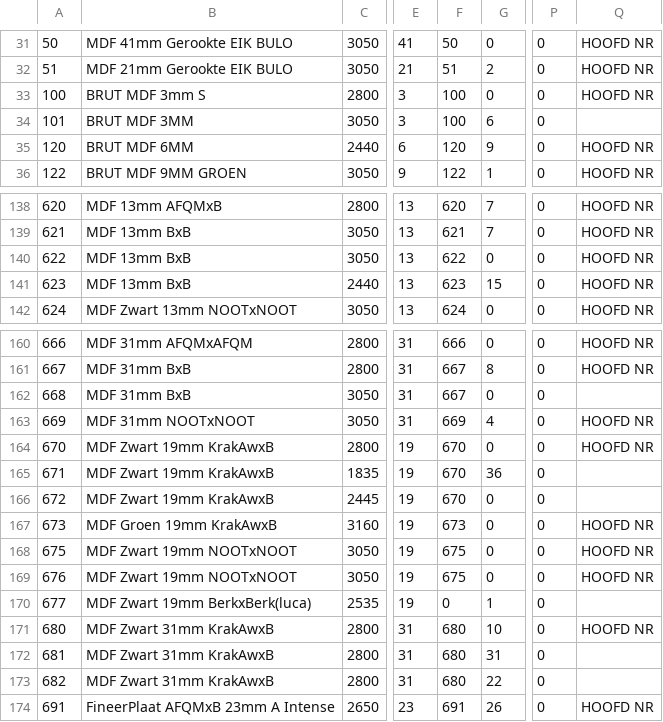
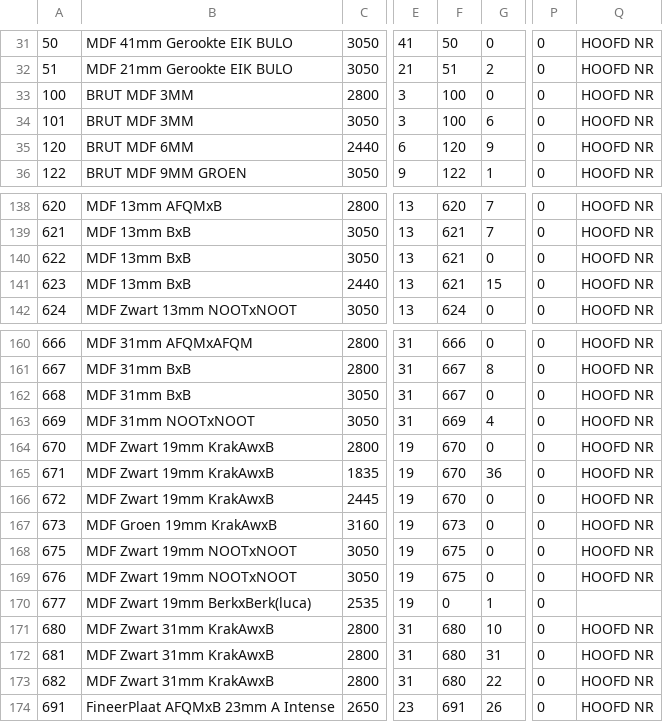
Before and after one commit to Difozenn/Test-thuis, a CSV file: Platen Calc/t_temp_ContentResult.csv, drawn as a sheet; only a part is shown, gaps mark what is left out; the diff names each change by its address in the sheet, - before the commit and + after, or states it on an @@ line.

```diff
--- a/Platen Calc/t_temp_ContentResult.csv
+++ b/Platen Calc/t_temp_ContentResult.csv
-B33: BRUT MDF 3mm S
+B33: BRUT MDF 3MM
-Q34: (empty)
+Q34: HOOFD NR
-F140: 622
+F140: 621
-F141: 623
+F141: 621
-Q162: (empty)
+Q162: HOOFD NR
-Q165:Q166: (empty)
+Q165:Q166: HOOFD NR
-Q172:Q173: (empty)
+Q172:Q173: HOOFD NR
```
Also changed, not shown: 5 other files.
